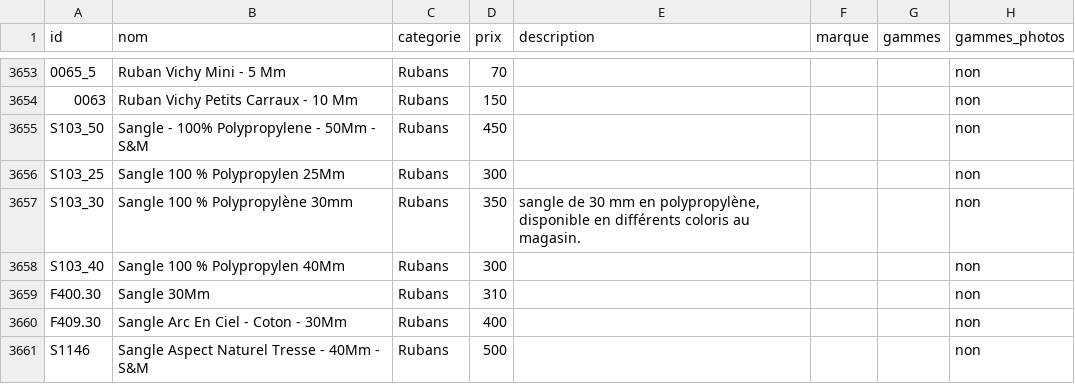
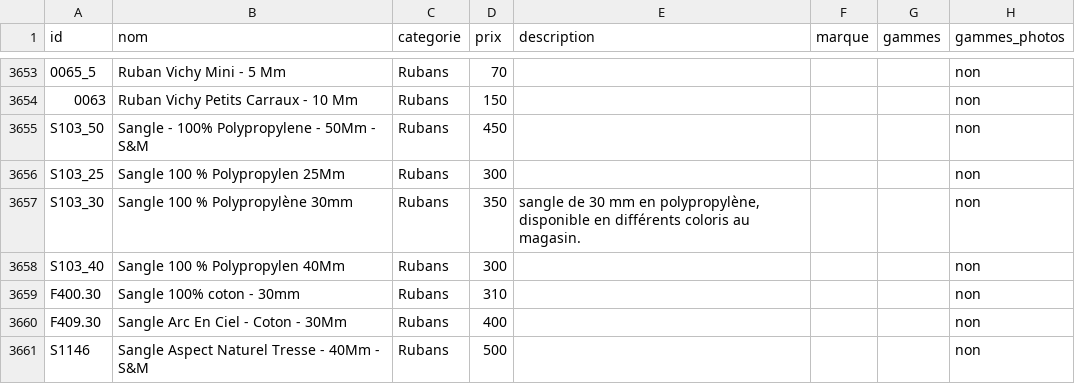
Before and after one commit to leia98nc-code/lagrandemercerie, a CSV file: public/products.csv, drawn as a sheet; only a part is shown, gaps mark what is left out; the diff names each change by its address in the sheet, - before the commit and + after, or states it on an @@ line.

Commit message:
nom F400.30 → "Sangle 100% coton - 30mm" via back-office

```diff
--- a/public/products.csv
+++ b/public/products.csv
-B3659 (nom): Sangle 30Mm
+B3659 (nom): Sangle 100% coton - 30mm
```
